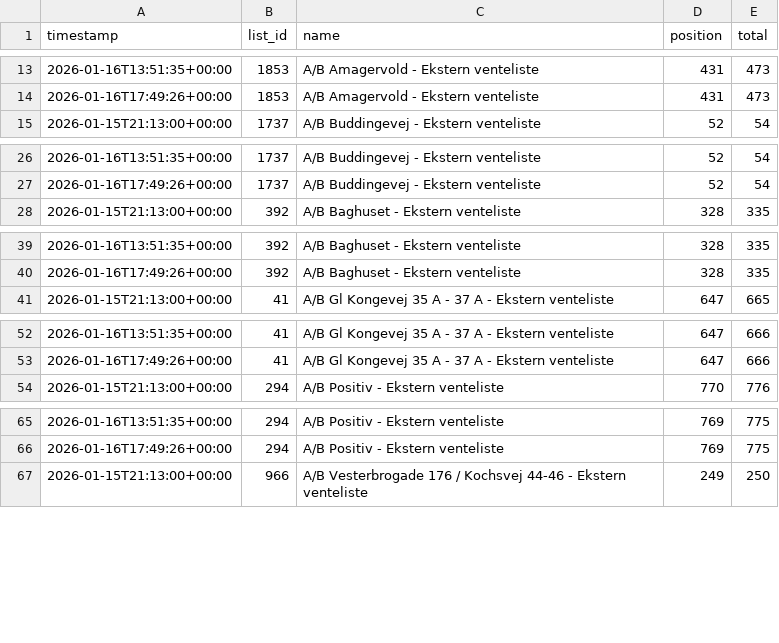
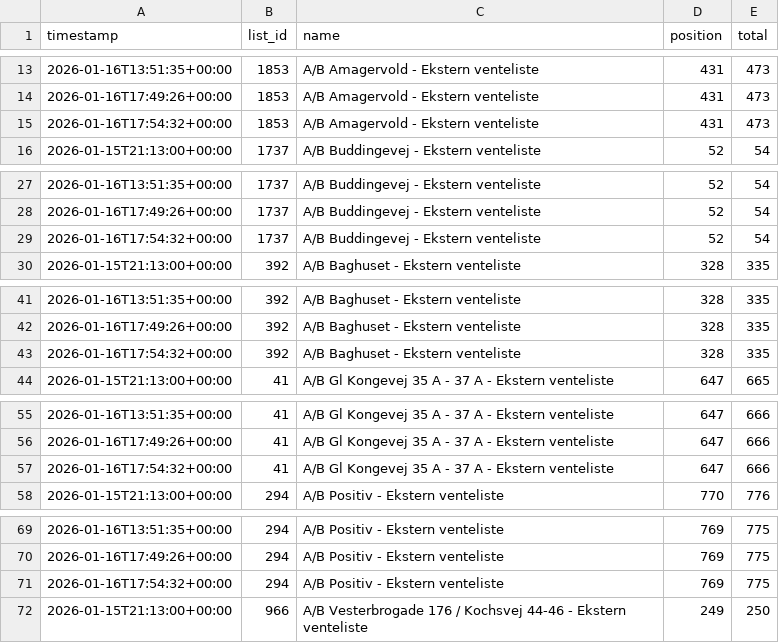
Before and after one commit to jeppenaeb/waitly-watch, a CSV file: state/history_flat.csv, drawn as a sheet; only a part is shown, gaps mark what is left out; the diff covers the shown part only.

```diff
--- a/state/history_flat.csv
+++ b/state/history_flat.csv
@@ -14,2 +14,3 @@ timestamp,list_id,name,position,total
 2026-01-16T17:49:26+00:00,1853,A/B Amagervold - Ekstern venteliste,431,473
+2026-01-16T17:54:32+00:00,1853,A/B Amagervold - Ekstern venteliste,431,473
 2026-01-15T21:13:00+00:00,1737,A/B Buddingevej - Ekstern venteliste,52,54
@@ -27,2 +28,3 @@ timestamp,list_id,name,position,total
 2026-01-16T17:49:26+00:00,1737,A/B Buddingevej - Ekstern venteliste,52,54
+2026-01-16T17:54:32+00:00,1737,A/B Buddingevej - Ekstern venteliste,52,54
 2026-01-15T21:13:00+00:00,392,A/B Baghuset - Ekstern venteliste,328,335
@@ -40,2 +42,3 @@ timestamp,list_id,name,position,total
 2026-01-16T17:49:26+00:00,392,A/B Baghuset - Ekstern venteliste,328,335
+2026-01-16T17:54:32+00:00,392,A/B Baghuset - Ekstern venteliste,328,335
 2026-01-15T21:13:00+00:00,41,A/B Gl Kongevej 35 A - 37 A - Ekstern venteliste,647,665
@@ -53,2 +56,3 @@ timestamp,list_id,name,position,total
 2026-01-16T17:49:26+00:00,41,A/B Gl Kongevej 35 A - 37 A - Ekstern venteliste,647,666
+2026-01-16T17:54:32+00:00,41,A/B Gl Kongevej 35 A - 37 A - Ekstern venteliste,647,666
 2026-01-15T21:13:00+00:00,294,A/B Positiv - Ekstern venteliste,770,776
@@ -66,2 +70,3 @@ timestamp,list_id,name,position,total
 2026-01-16T17:49:26+00:00,294,A/B Positiv - Ekstern venteliste,769,775
+2026-01-16T17:54:32+00:00,294,A/B Positiv - Ekstern venteliste,769,775
 2026-01-15T21:13:00+00:00,966,A/B Vesterbrogade 176 / Kochsvej 44-46 - Ekstern venteliste,249,250
```
Also changed, not shown: 1 added row elsewhere in this file, 9 other files.
